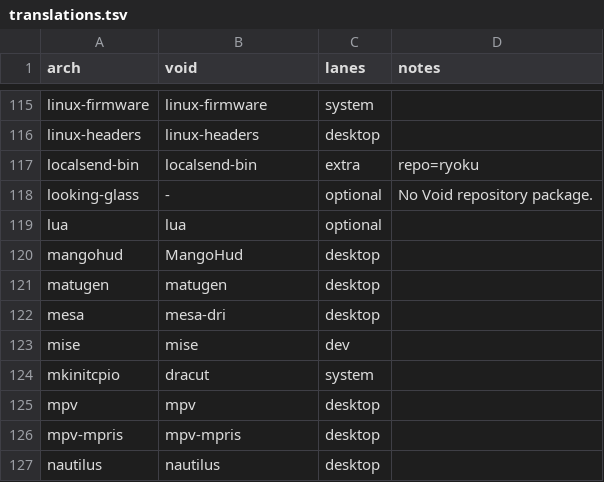
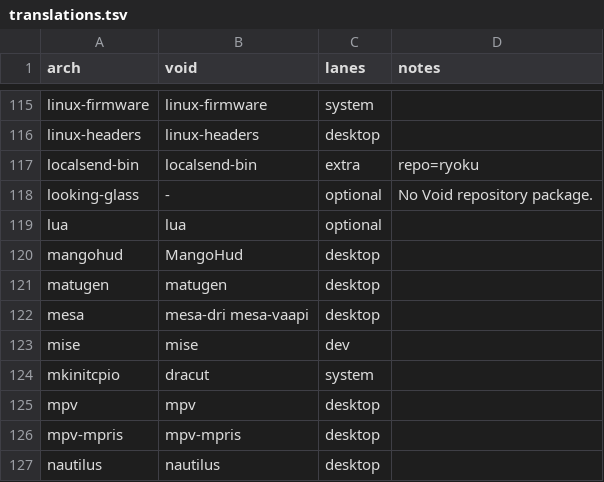
Before and after one commit to AkiVonAkira/ryoku, a TSV file: void/packages/translations.tsv, drawn as a sheet; only a part is shown, gaps mark what is left out.

Commit message:
[release] void: install mesa's VA-API drivers like Arch does
Arch's mesa package carries the VA-API drivers; Void splits them into
mesa-vaapi, which the translation left out. AMD GPUs on Void therefore
had no hardware video encode or decode: screen recording fell back to
the CPU and video wallpapers decoded in software.

Note: Fixed: on Void, AMD GPUs record the screen and play video with hardware acceleration

```diff
--- a/void/packages/translations.tsv
+++ b/void/packages/translations.tsv
@@ -121,3 +121,3 @@ mangohud	MangoHud	desktop
 matugen	matugen	desktop	
-mesa	mesa-dri	desktop	
+mesa	mesa-dri mesa-vaapi	desktop	
 mise	mise	dev	
```
